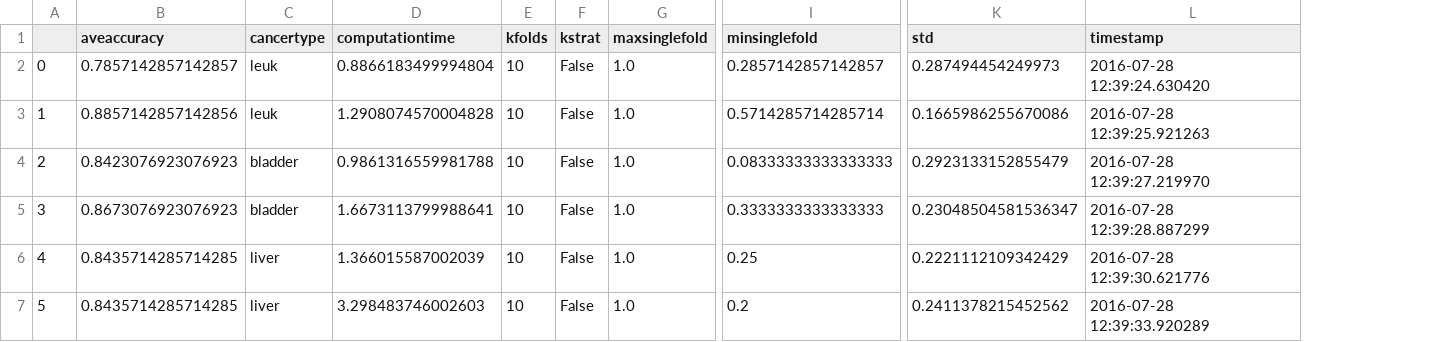
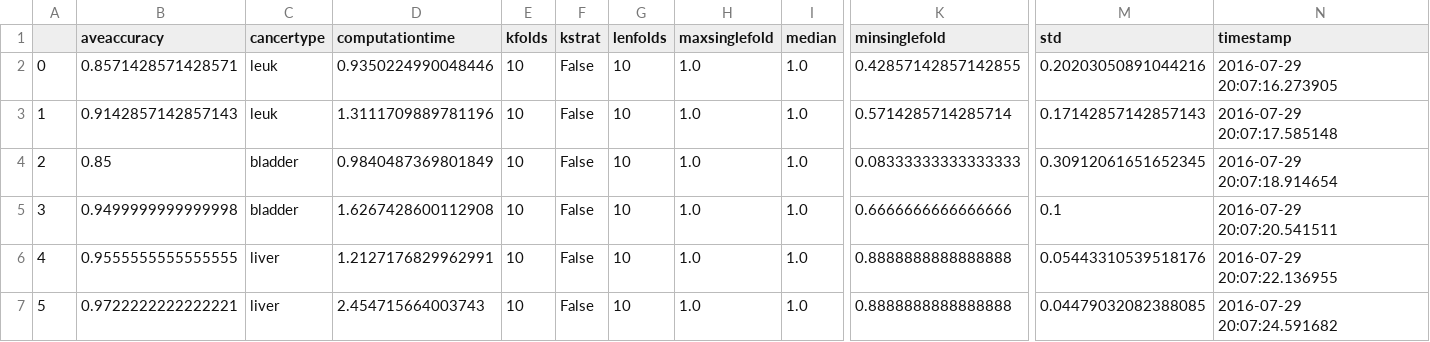
Before and after one commit to angusman/canClassTrees, a CSV file: CancerDetection/data/results/casestudy3.csv, drawn as a sheet; only a part is shown, gaps mark what is left out; addresses are those after the commit; the diff covers the shown part only; the diff names each change by its address in the sheet, - before the commit and + after, or states it on an @@ line.

Commit message:
lots of changes, a investitagation of the data found unlabeled samples in the datasets, they were purged then median was added as a recored stat, also new visuals were bulit

```diff
--- a/CancerDetection/data/results/casestudy3.csv
+++ b/CancerDetection/data/results/casestudy3.csv
+column G (lenfolds), rows 2-7: all 10
+column I (median), rows 2-7: all 1.0
-B2 (aveaccuracy): 0.7857142857142857
+B2 (aveaccuracy): 0.8571428571428571
-D2 (computationtime): 0.8866183499994804
+D2 (computationtime): 0.9350224990048446
-K2 (minsinglefold): 0.2857142857142857
+K2 (minsinglefold): 0.42857142857142855
-M2 (std): 0.287494454249973
+M2 (std): 0.20203050891044216
-N2 (timestamp): 2016-07-28 12:39:24.630420
+N2 (timestamp): 2016-07-29 20:07:16.273905
-B3 (aveaccuracy): 0.8857142857142856
+B3 (aveaccuracy): 0.9142857142857143
-D3 (computationtime): 1.2908074570004828
+D3 (computationtime): 1.3111709889781196
-M3 (std): 0.1665986255670086
+M3 (std): 0.17142857142857143
-N3 (timestamp): 2016-07-28 12:39:25.921263
+N3 (timestamp): 2016-07-29 20:07:17.585148
-B4 (aveaccuracy): 0.8423076923076923
+B4 (aveaccuracy): 0.85
-D4 (computationtime): 0.9861316559981788
+D4 (computationtime): 0.9840487369801849
-M4 (std): 0.2923133152855479
+M4 (std): 0.30912061651652345
-N4 (timestamp): 2016-07-28 12:39:27.219970
+N4 (timestamp): 2016-07-29 20:07:18.914654
-B5 (aveaccuracy): 0.8673076923076923
+B5 (aveaccuracy): 0.9499999999999998
-D5 (computationtime): 1.6673113799988641
+D5 (computationtime): 1.6267428600112908
-K5 (minsinglefold): 0.3333333333333333
+K5 (minsinglefold): 0.6666666666666666
-M5 (std): 0.23048504581536347
+M5 (std): 0.1
-N5 (timestamp): 2016-07-28 12:39:28.887299
+N5 (timestamp): 2016-07-29 20:07:20.541511
-B6 (aveaccuracy): 0.8435714285714285
+B6 (aveaccuracy): 0.9555555555555555
-D6 (computationtime): 1.366015587002039
+D6 (computationtime): 1.2127176829962991
-K6 (minsinglefold): 0.25
+K6 (minsinglefold): 0.8888888888888888
-M6 (std): 0.2221112109342429
+M6 (std): 0.05443310539518176
-N6 (timestamp): 2016-07-28 12:39:30.621776
+N6 (timestamp): 2016-07-29 20:07:22.136955
-B7 (aveaccuracy): 0.8435714285714285
+B7 (aveaccuracy): 0.9722222222222221
-D7 (computationtime): 3.298483746002603
+D7 (computationtime): 2.454715664003743
-K7 (minsinglefold): 0.2
+K7 (minsinglefold): 0.8888888888888888
-M7 (std): 0.2411378215452562
+M7 (std): 0.04479032082388085
-N7 (timestamp): 2016-07-28 12:39:33.920289
+N7 (timestamp): 2016-07-29 20:07:24.591682
```
Also changed, not shown: 67 edited cells elsewhere in this file, CancerDetection/data/results/casestudy2.csv, CancerDetection/data/results/casestudy4.csv, 53 other files.
